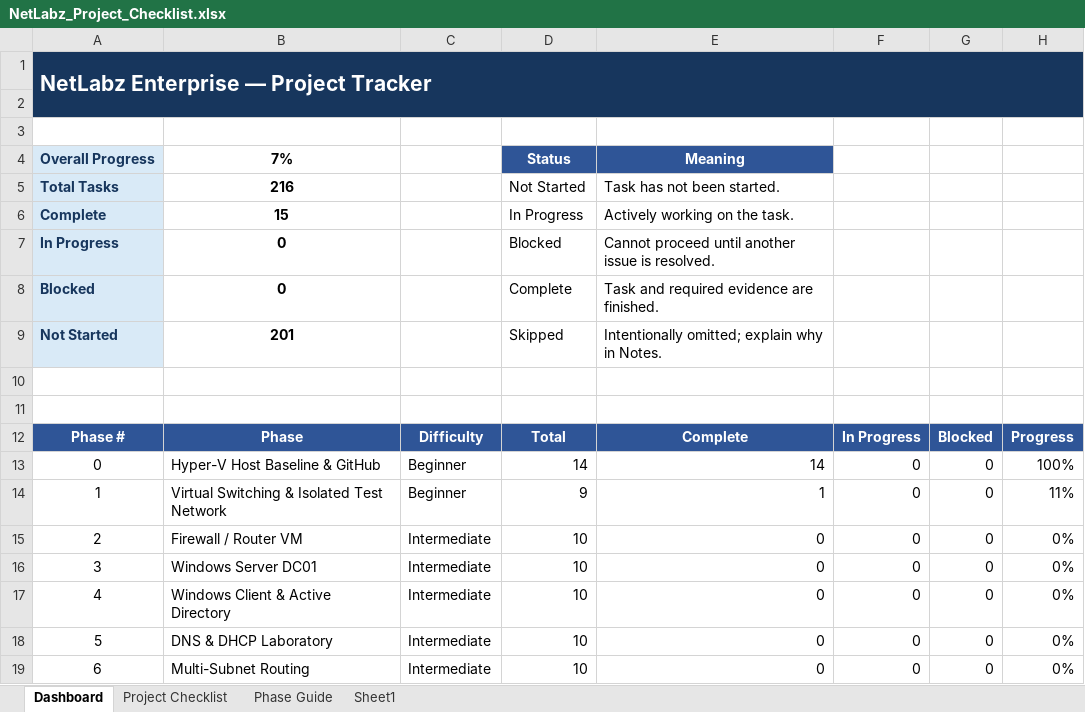
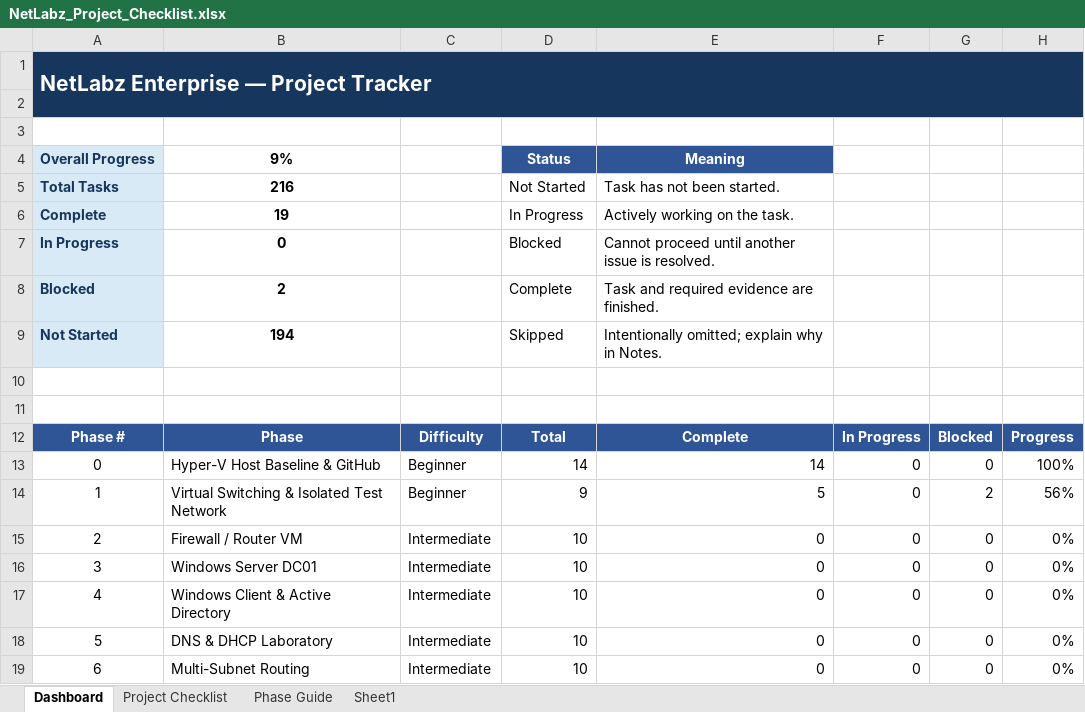
Before and after one commit to JGarza4903/NetLabz_Enterprise, an Excel workbook: NetLabz_Project_Checklist.xlsx, sheet Dashboard, drawn as a sheet; only a part is shown; values as stored, in another font and other column widths than the file's, no borders; conditional formats not drawn; the diff names each change by its address in the sheet, - before the commit and + after, or states it on an @@ line.

```diff
--- a/NetLabz_Project_Checklist.xlsx (sheet Dashboard)
+++ b/NetLabz_Project_Checklist.xlsx (sheet Dashboard)
-B4: 7%
+B4: 9%
-B6: 15
+B6: 19
-B8: 0
+B8: 2
-B9: 201
+B9: 194
-E14: 1
+E14: 5
-G14: 0
+G14: 2
-H14: 11%
+H14: 56%
```
Also changed, not shown: sheet Project Checklist, 4 other files.
